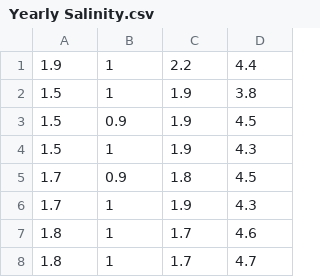
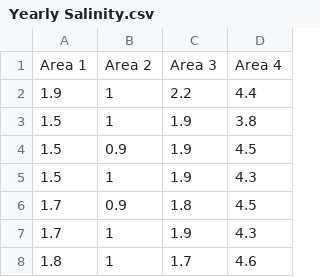
Before and after one commit to achiaaf/RO_New, a CSV file: Yearly Salinity.csv, drawn as a sheet; only a part is shown; the shorter side is filled out with more unchanged rows; the diff names each change by its address in the sheet, - before the commit and + after, or states it on an @@ line.

```diff
--- a/Yearly Salinity.csv
+++ b/Yearly Salinity.csv
+row 1: Area 1 | Area 2 | Area 3 | Area 4
```
Also changed, not shown: Area1.csv, Area2.csv, 8 other files.
